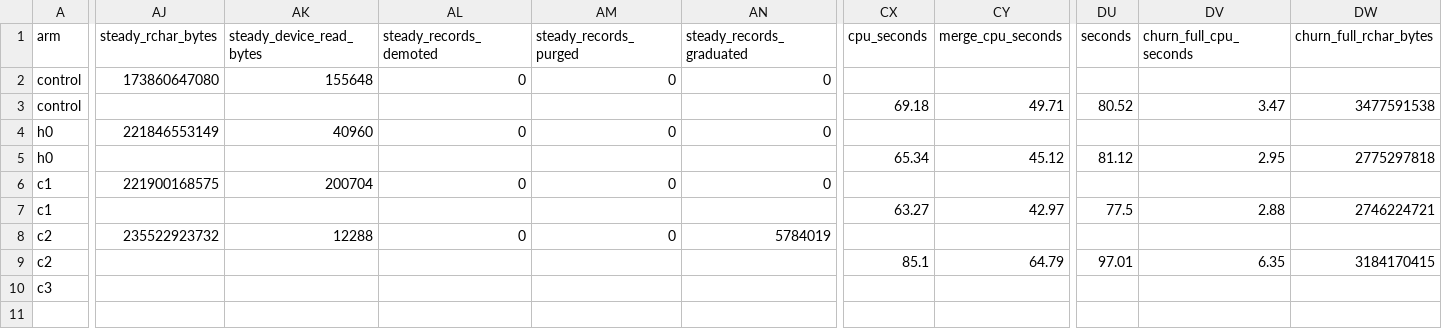
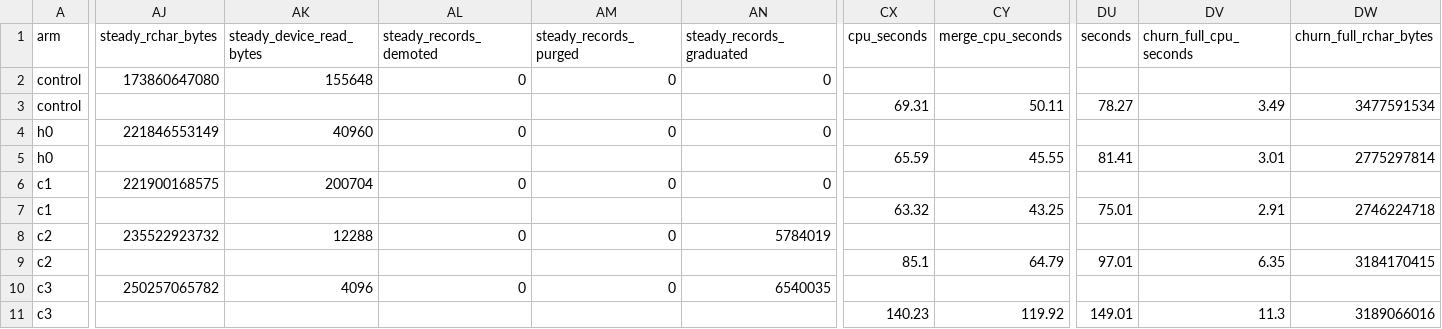
Before and after one commit to dbalmain/super-ferret, a CSV file: docs/measurements/d65c/lifecycle.csv, drawn as a sheet; only a part is shown, gaps mark what is left out; rows hold the shown columns only; the diff covers the shown part only; the diff names each change by its address in the sheet, - before the commit and + after, or states it on an @@ line.

```diff
--- a/docs/measurements/d65c/lifecycle.csv
+++ b/docs/measurements/d65c/lifecycle.csv
-CX3 (cpu_seconds): 69.18
+CX3 (cpu_seconds): 69.31
-CY3 (merge_cpu_seconds): 49.71
+CY3 (merge_cpu_seconds): 50.11
-DU3 (seconds): 80.52
+DU3 (seconds): 78.27
-DV3 (churn_full_cpu_seconds): 3.47
+DV3 (churn_full_cpu_seconds): 3.49
-DW3 (churn_full_rchar_bytes): 3477591538
+DW3 (churn_full_rchar_bytes): 3477591534
-CX5 (cpu_seconds): 65.34
+CX5 (cpu_seconds): 65.59
-CY5 (merge_cpu_seconds): 45.12
+CY5 (merge_cpu_seconds): 45.55
-DU5 (seconds): 81.12
+DU5 (seconds): 81.41
-DV5 (churn_full_cpu_seconds): 2.95
+DV5 (churn_full_cpu_seconds): 3.01
-DW5 (churn_full_rchar_bytes): 2775297818
+DW5 (churn_full_rchar_bytes): 2775297814
-CX7 (cpu_seconds): 63.27
+CX7 (cpu_seconds): 63.32
-CY7 (merge_cpu_seconds): 42.97
+CY7 (merge_cpu_seconds): 43.25
-DU7 (seconds): 77.5
+DU7 (seconds): 75.01
-DV7 (churn_full_cpu_seconds): 2.88
+DV7 (churn_full_cpu_seconds): 2.91
-DW7 (churn_full_rchar_bytes): 2746224721
+DW7 (churn_full_rchar_bytes): 2746224718
-AJ10 (steady_rchar_bytes): (empty)
+AJ10 (steady_rchar_bytes): 250257065782
-AK10 (steady_device_read_bytes): (empty)
+AK10 (steady_device_read_bytes): 4096
-AL10 (steady_records_demoted): (empty)
+AL10 (steady_records_demoted): 0
-AM10 (steady_records_purged): (empty)
+AM10 (steady_records_purged): 0
-AN10 (steady_records_graduated): (empty)
+AN10 (steady_records_graduated): 6540035
+row 11: c3 |  |  |  |  |  | 140.23 | 119.92 | 149.01 | 11.3 | 3189066016
```
Also changed, not shown: 61 edited cells elsewhere in this file, docs/measurements/d65c/churn-records.csv, docs/measurements/d65c/queries.csv, 5 other files.
